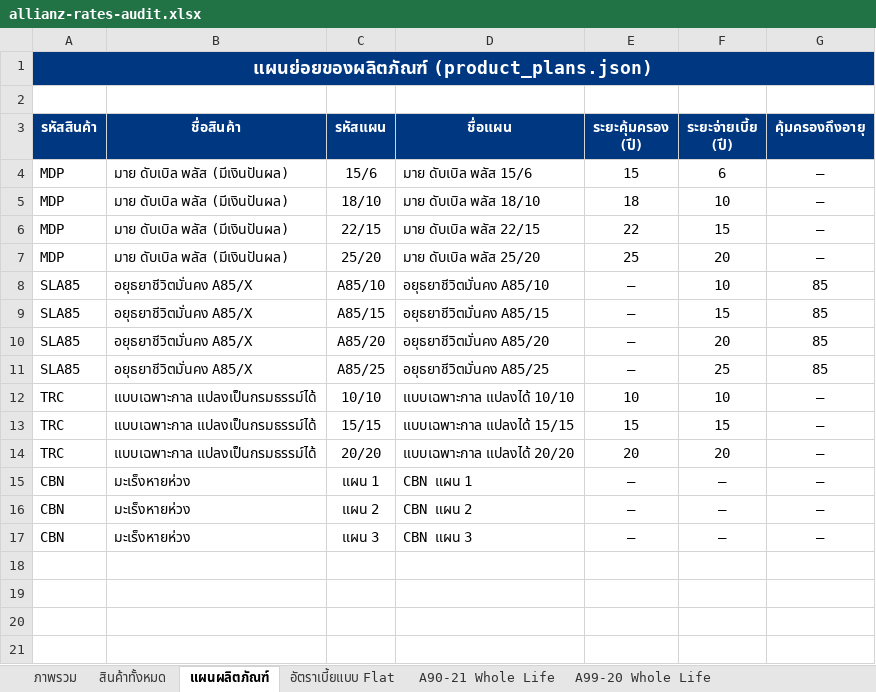
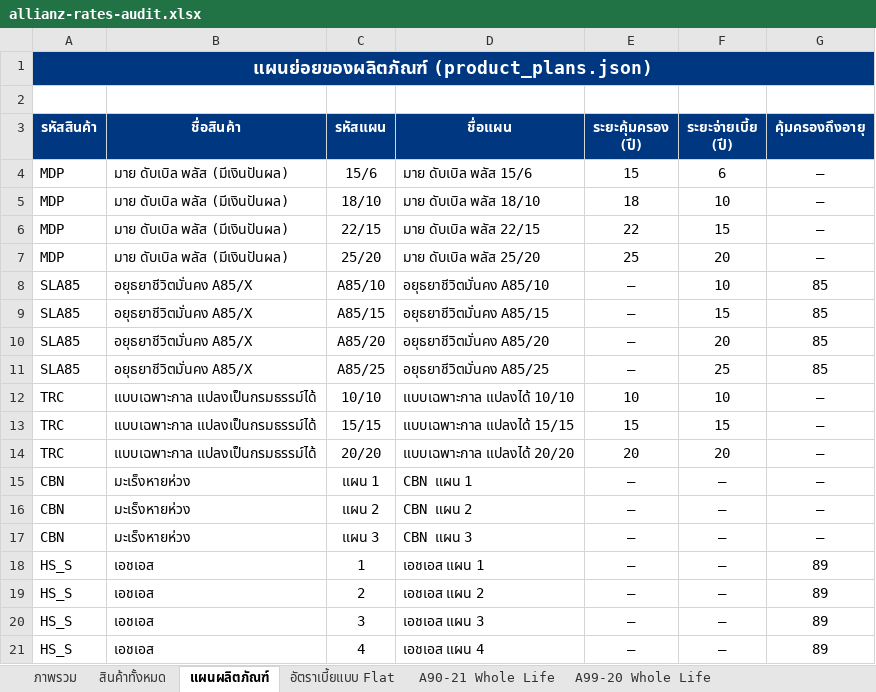
Before and after one commit to njiraaroon-max/financial-freedom-calc, an Excel workbook: allianz-rates-audit.xlsx, sheet แผนผลิตภัณฑ์, drawn as a sheet; values as stored, in another font and other column widths than the file's, no borders; the diff names each change by its address in the sheet, - before the commit and + after, or states it on an @@ line.

```diff
--- a/allianz-rates-audit.xlsx (sheet แผนผลิตภัณฑ์)
+++ b/allianz-rates-audit.xlsx (sheet แผนผลิตภัณฑ์)
+row 18: HS_S | เอชเอส | 1 | เอชเอส แผน 1 | — | — | 89
+row 19: HS_S | เอชเอส | 2 | เอชเอส แผน 2 | — | — | 89
+row 20: HS_S | เอชเอส | 3 | เอชเอส แผน 3 | — | — | 89
+row 21: HS_S | เอชเอส | 4 | เอชเอส แผน 4 | — | — | 89
```
Also changed, not shown: sheet ค่าปรับอาชีพ, sheet ภาพรวม, sheet สินค้าทั้งหมด, other sheet tabs, 8 other files.
